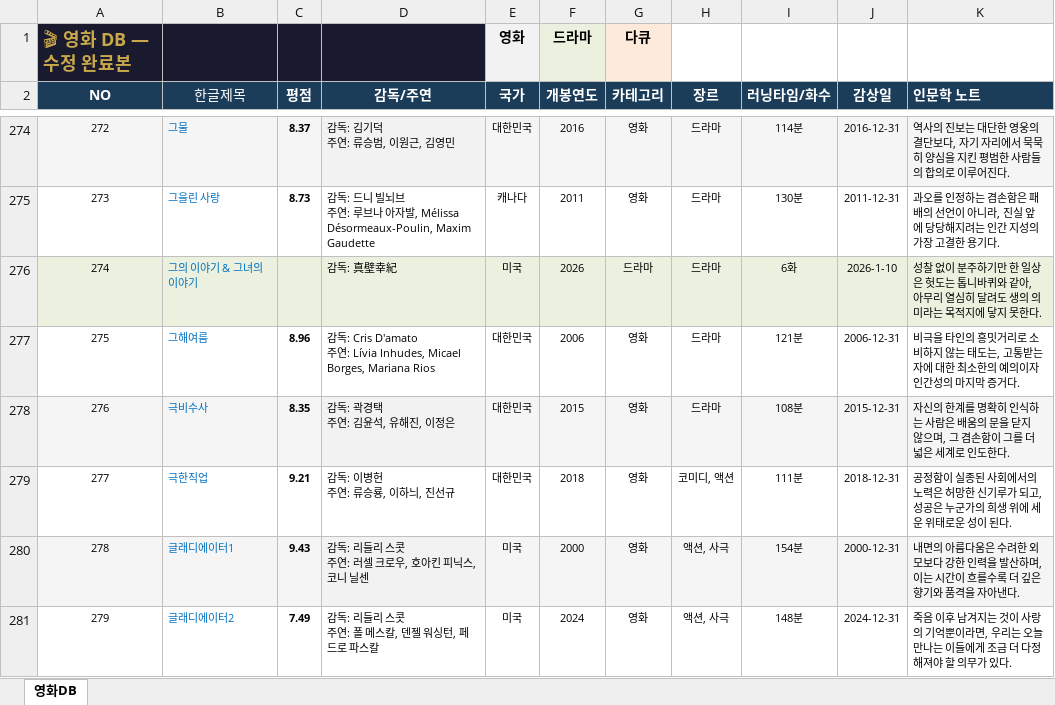
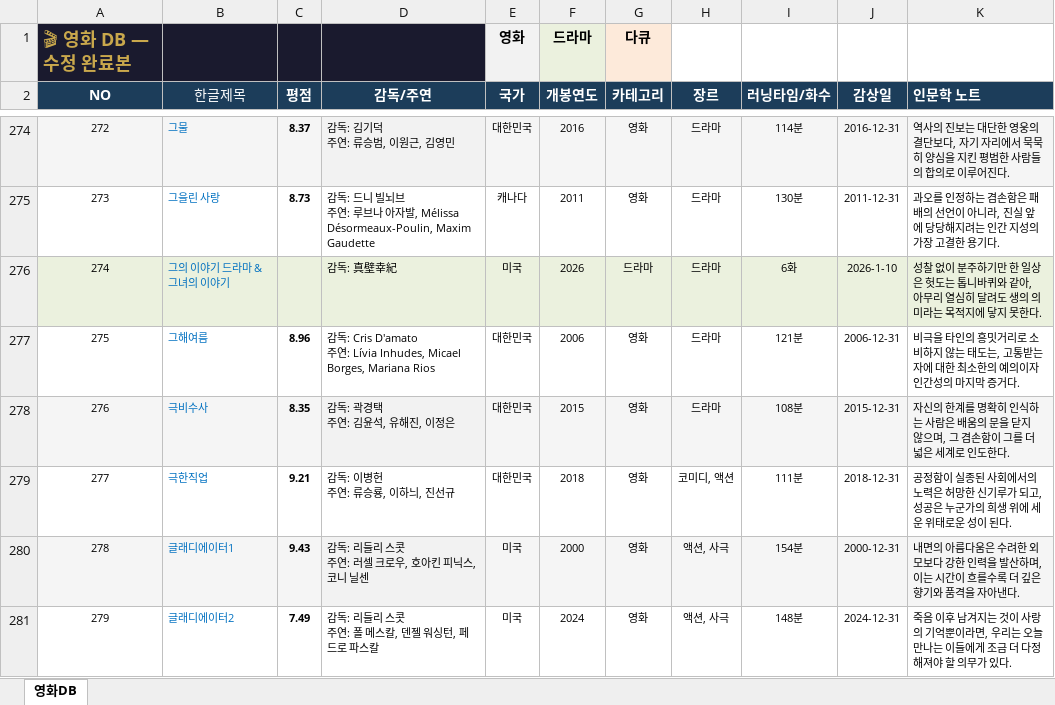
Before and after one commit to casio8000/film-humanities_Mobile, an Excel workbook: movie_list_complete.xlsx, sheet 영화DB, drawn as a sheet; only a part is shown, gaps mark what is left out; values as stored, in another font and other column widths than the file's, no borders; table styles not drawn; the diff names each change by its address in the sheet, - before the commit and + after, or states it on an @@ line.

```diff
--- a/movie_list_complete.xlsx (sheet 영화DB)
+++ b/movie_list_complete.xlsx (sheet 영화DB)
-B276 (한글제목): 그의 이야기 & 그녀의 이야기
+B276 (한글제목): 그의 이야기 드라마 & 그녀의 이야기
```
Also changed, not shown: 1 other file.
